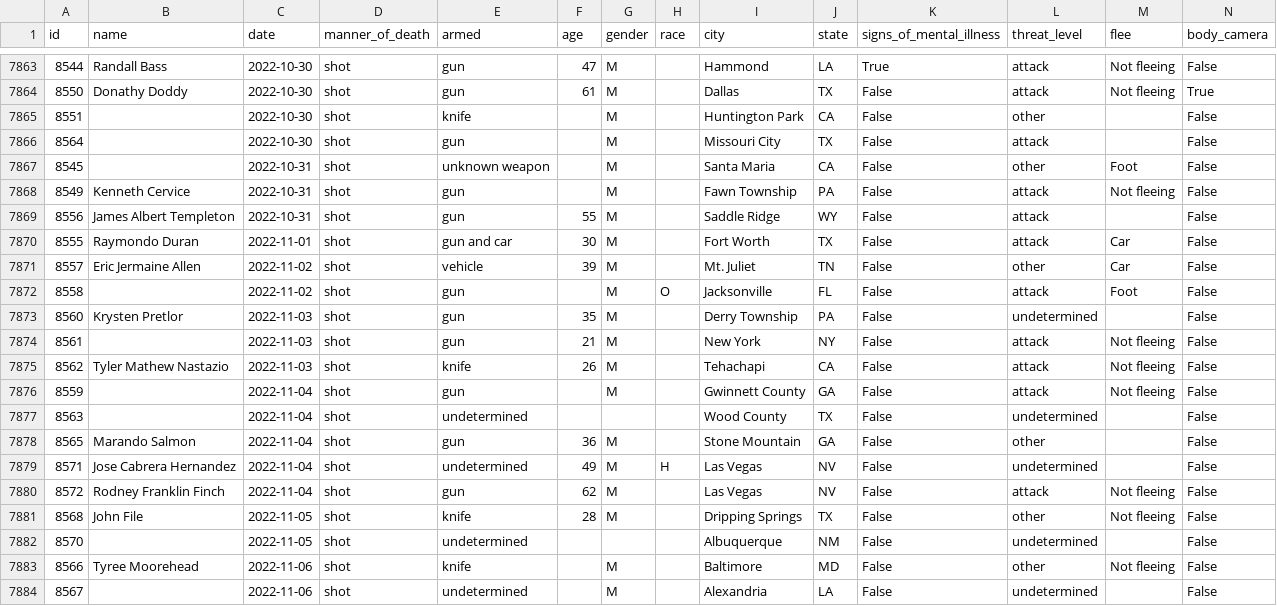
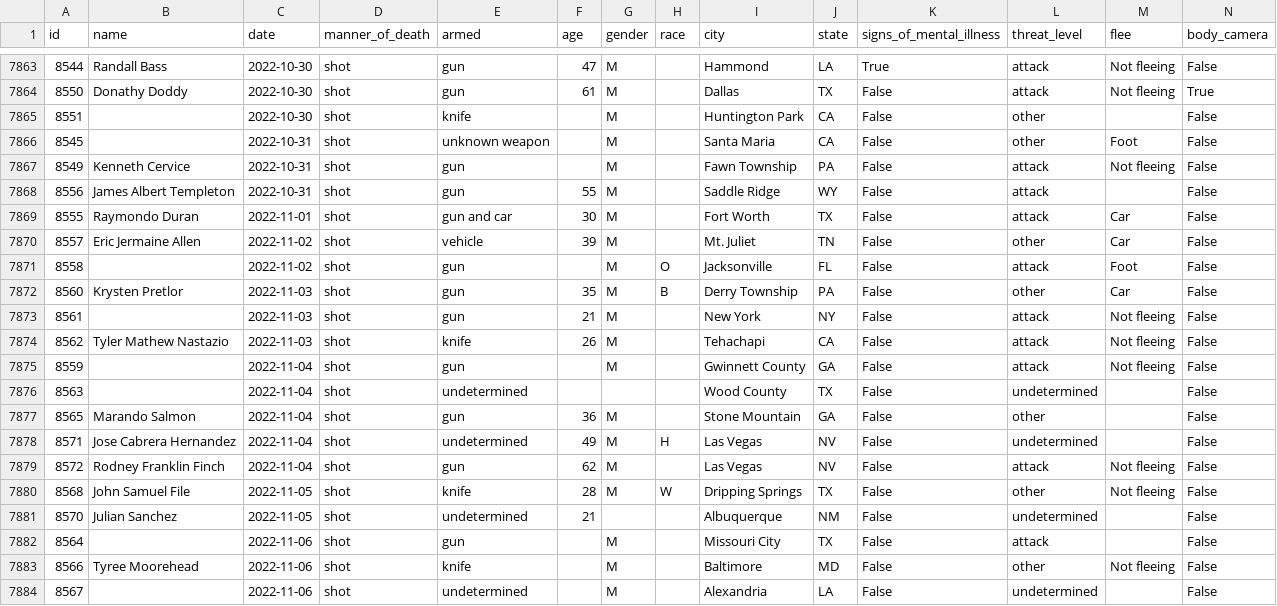
Before and after one commit to washingtonpost/data-police-shootings, a CSV file: fatal-police-shootings-data.csv, drawn as a sheet; only a part is shown, gaps mark what is left out; removed rows and columns are numbered as before the commit, all else as after; rows hold the shown columns only; the diff names each change by its address in the sheet, - before the commit and + after, or states it on an @@ line.

Commit message:
7883 people have been shot and killed by police since Jan. 1, 2015.

```diff
--- a/fatal-police-shootings-data.csv
+++ b/fatal-police-shootings-data.csv
-row 7866: 8564 |  | 2022-10-30 | shot | gun |  | M |  | Missouri City | TX | False | attack |  | False
-H7872 (race): (empty)
+H7872 (race): B
-L7872 (threat_level): undetermined
+L7872 (threat_level): other
-M7872 (flee): (empty)
+M7872 (flee): Car
-B7880 (name): John File
+B7880 (name): John Samuel File
-H7880 (race): (empty)
+H7880 (race): W
-B7881 (name): (empty)
+B7881 (name): Julian Sanchez
-F7881 (age): (empty)
+F7881 (age): 21
+row 7882: 8564 |  | 2022-11-06 | shot | gun |  | M |  | Missouri City | TX | False | attack |  | False
```
